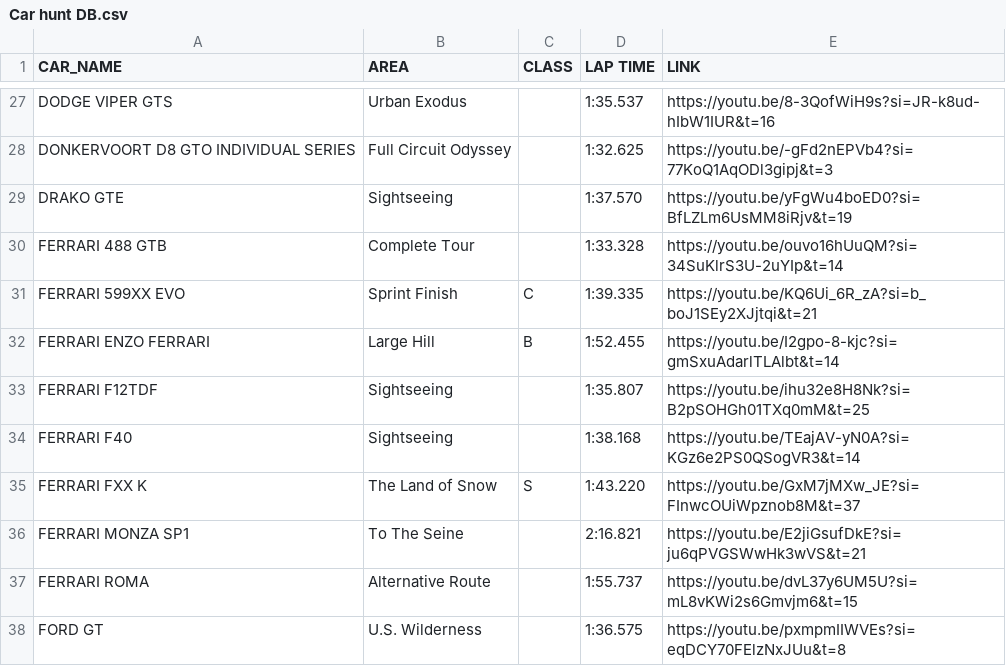
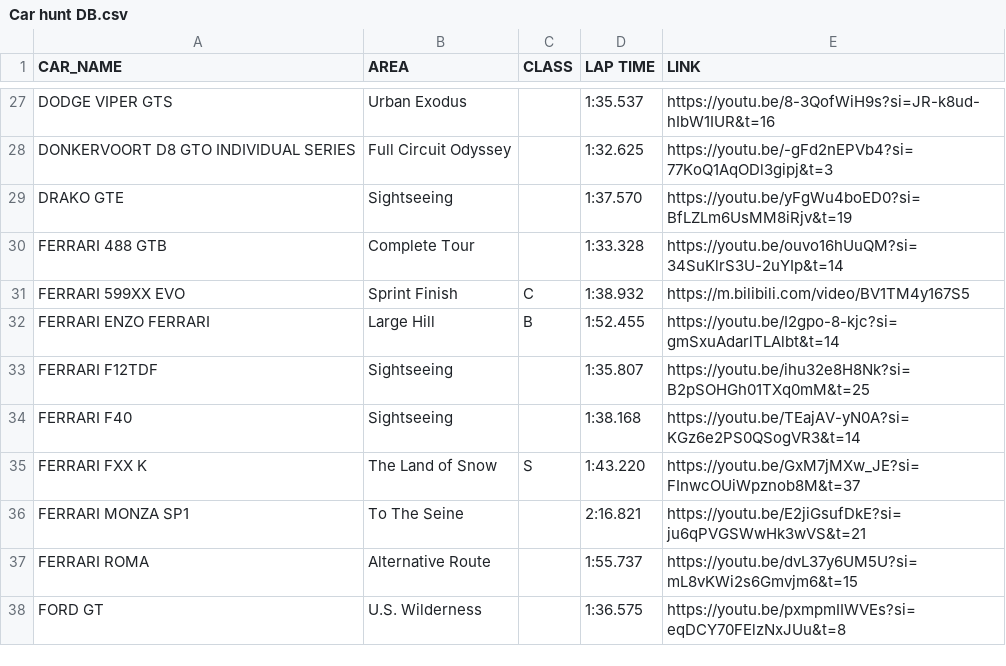
Before and after one commit to Gooraeng/ASL-Assistant, a CSV file: data/Car hunt DB.csv, drawn as a sheet; only a part is shown, gaps mark what is left out.

Commit message:
231127 - car hunt db, cc db, tle db 업데이트

```diff
--- a/data/Car hunt DB.csv
+++ b/data/Car hunt DB.csv
@@ -30,3 +30,3 @@ DRAKO GTE,Sightseeing,,1:37.570,https://youtu.be/yFgWu4boED0?si=BfLZLm6UsMM8iRjv
 FERRARI 488 GTB,Complete Tour,,1:33.328,https://youtu.be/ouvo16hUuQM?si=34SuKlrS3U-2uYIp&t=14
-FERRARI 599XX EVO,Sprint Finish,C,1:39.335,https://youtu.be/KQ6Ui_6R_zA?si=b_boJ1SEy2XJjtqi&t=21
+FERRARI 599XX EVO,Sprint Finish,C,1:38.932,https://m.bilibili.com/video/BV1TM4y167S5
 FERRARI ENZO FERRARI,Large Hill,B,1:52.455,https://youtu.be/I2gpo-8-kjc?si=gmSxuAdarlTLAlbt&t=14
```
Also changed, not shown: data/Club Clash Database.csv, 1 other file.
